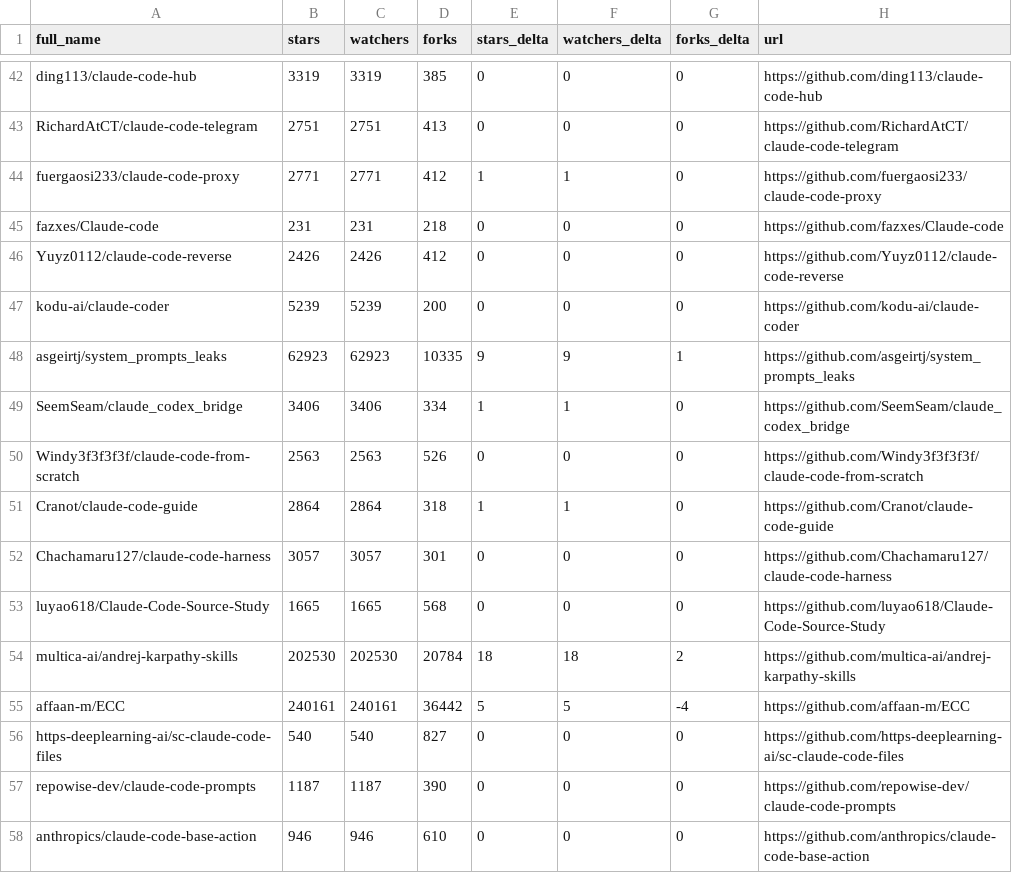
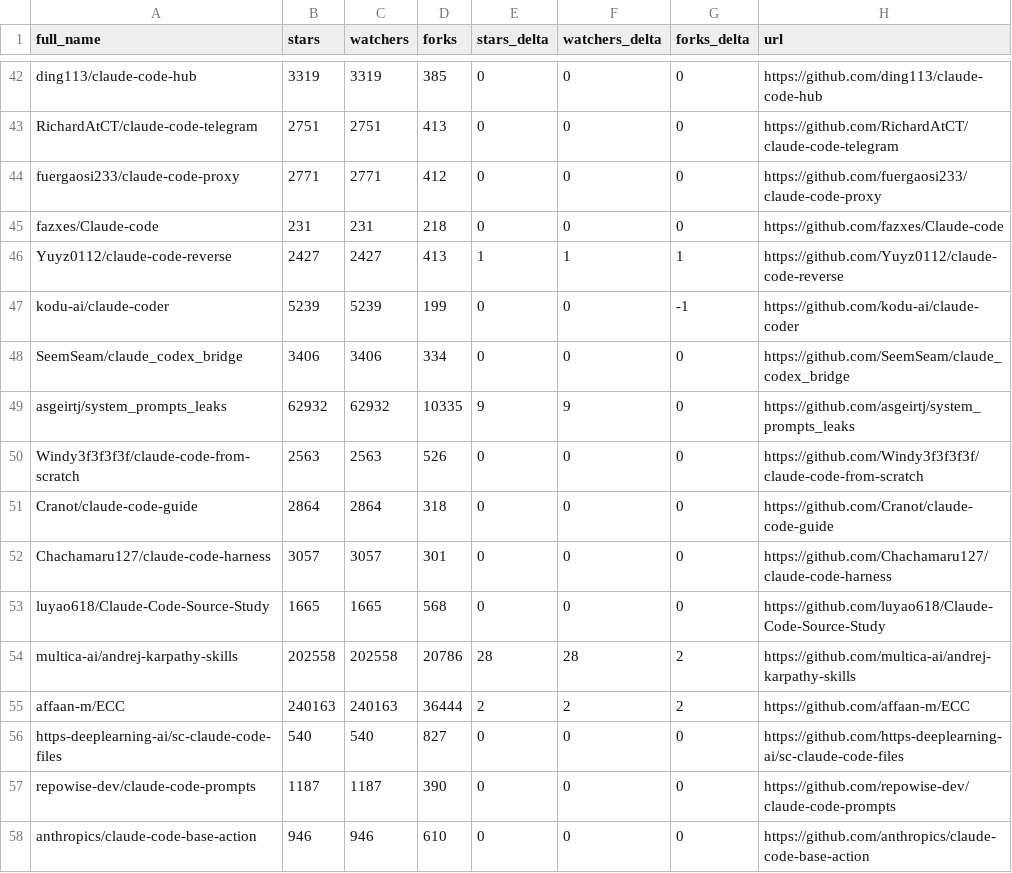
Before and after one commit to birnbe/awesome-claude-code, a CSV file: data/repo-ticker.csv, drawn as a sheet; only a part is shown, gaps mark what is left out; the diff covers the shown part only.

```diff
--- a/data/repo-ticker.csv
+++ b/data/repo-ticker.csv
@@ -43,14 +43,14 @@ ding113/claude-code-hub,3319,3319,385,0,0,0,https://github.com/ding113/claude-co
 RichardAtCT/claude-code-telegram,2751,2751,413,0,0,0,https://github.com/RichardAtCT/claude-code-telegram
-fuergaosi233/claude-code-proxy,2771,2771,412,1,1,0,https://github.com/fuergaosi233/claude-code-proxy
+fuergaosi233/claude-code-proxy,2771,2771,412,0,0,0,https://github.com/fuergaosi233/claude-code-proxy
 fazxes/Claude-code,231,231,218,0,0,0,https://github.com/fazxes/Claude-code
-Yuyz0112/claude-code-reverse,2426,2426,412,0,0,0,https://github.com/Yuyz0112/claude-code-reverse
-kodu-ai/claude-coder,5239,5239,200,0,0,0,https://github.com/kodu-ai/claude-coder
-asgeirtj/system_prompts_leaks,62923,62923,10335,9,9,1,https://github.com/asgeirtj/system_prompts_leaks
-SeemSeam/claude_codex_bridge,3406,3406,334,1,1,0,https://github.com/SeemSeam/claude_codex_bridge
+Yuyz0112/claude-code-reverse,2427,2427,413,1,1,1,https://github.com/Yuyz0112/claude-code-reverse
+kodu-ai/claude-coder,5239,5239,199,0,0,-1,https://github.com/kodu-ai/claude-coder
+SeemSeam/claude_codex_bridge,3406,3406,334,0,0,0,https://github.com/SeemSeam/claude_codex_bridge
+asgeirtj/system_prompts_leaks,62932,62932,10335,9,9,0,https://github.com/asgeirtj/system_prompts_leaks
 Windy3f3f3f3f/claude-code-from-scratch,2563,2563,526,0,0,0,https://github.com/Windy3f3f3f3f/claude-code-from-scratch
-Cranot/claude-code-guide,2864,2864,318,1,1,0,https://github.com/Cranot/claude-code-guide
+Cranot/claude-code-guide,2864,2864,318,0,0,0,https://github.com/Cranot/claude-code-guide
 Chachamaru127/claude-code-harness,3057,3057,301,0,0,0,https://github.com/Chachamaru127/claude-code-harness
 luyao618/Claude-Code-Source-Study,1665,1665,568,0,0,0,https://github.com/luyao618/Claude-Code-Source-Study
-multica-ai/andrej-karpathy-skills,202530,202530,20784,18,18,2,https://github.com/multica-ai/andrej-karpathy-skills
-affaan-m/ECC,240161,240161,36442,5,5,-4,https://github.com/affaan-m/ECC
+multica-ai/andrej-karpathy-skills,202558,202558,20786,28,28,2,https://github.com/multica-ai/andrej-karpathy-skills
+affaan-m/ECC,240163,240163,36444,2,2,2,https://github.com/affaan-m/ECC
 https-deeplearning-ai/sc-claude-code-files,540,540,827,0,0,0,https://github.com/https-deeplearning-ai/sc-claude-code-files
```
Also changed, not shown: 3 added rows, 3 removed rows, 2 moved rows and 79 edited cells elsewhere in this file, 2 other files.
